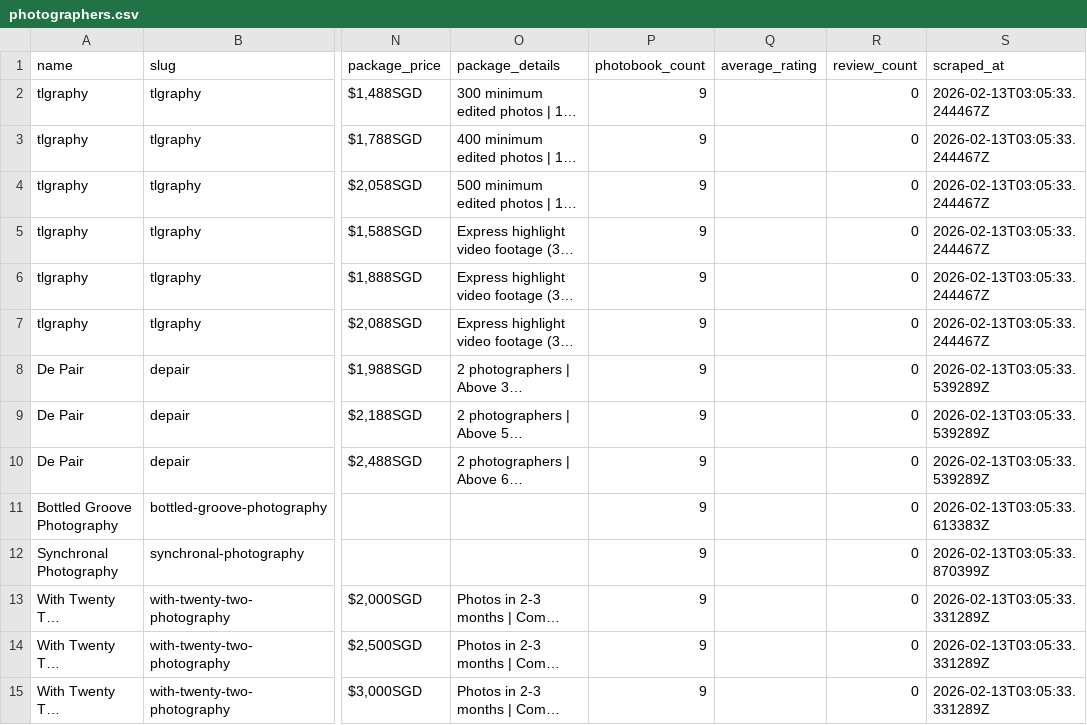
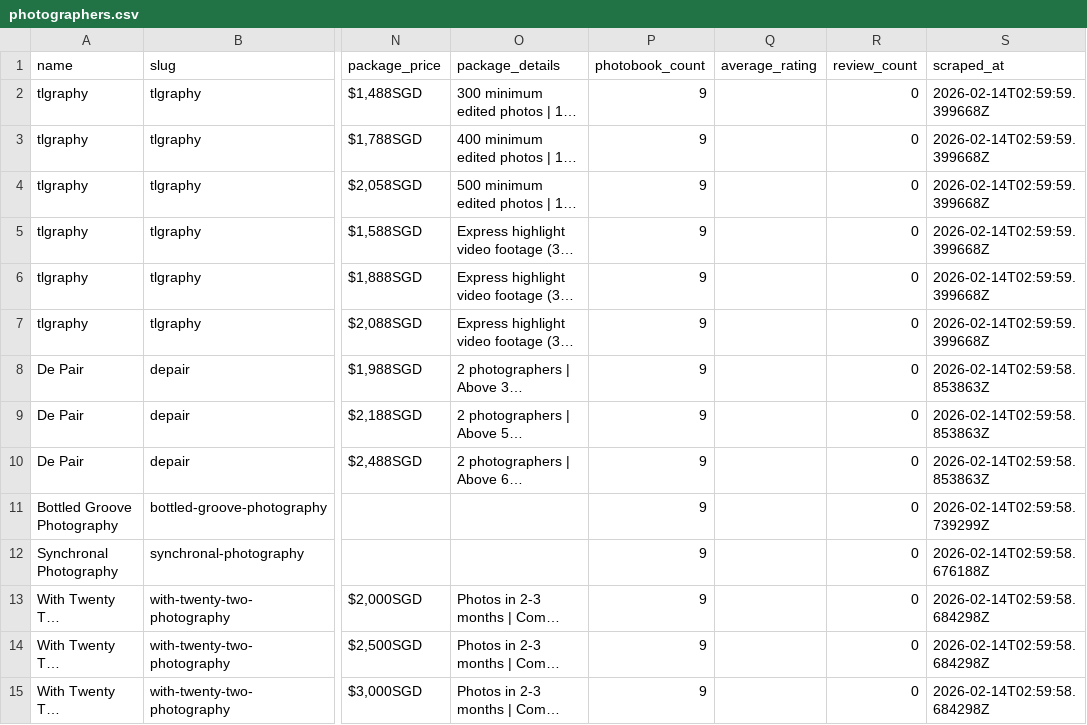
Before and after one commit to luarss/wedding-data, a CSV file: data/wd/photographers.csv, drawn as a sheet; only a part is shown, gaps mark what is left out; long unchanged cells end in …; the diff covers the shown part only; the diff names each change by its address in the sheet, - before the commit and + after, or states it on an @@ line.

```diff
--- a/data/wd/photographers.csv
+++ b/data/wd/photographers.csv
-S2:S7 (scraped_at): 2026-02-13T03:05:33.244467Z
+S2:S7 (scraped_at): 2026-02-14T02:59:59.399668Z
-S8:S10 (scraped_at): 2026-02-13T03:05:33.539289Z
+S8:S10 (scraped_at): 2026-02-14T02:59:58.853863Z
-S11 (scraped_at): 2026-02-13T03:05:33.613383Z
+S11 (scraped_at): 2026-02-14T02:59:58.739299Z
-S12 (scraped_at): 2026-02-13T03:05:33.870399Z
+S12 (scraped_at): 2026-02-14T02:59:58.676188Z
-S13:S15 (scraped_at): 2026-02-13T03:05:33.331289Z
+S13:S15 (scraped_at): 2026-02-14T02:59:58.684298Z
```
Also changed, not shown: 47 edited cells elsewhere in this file, 2 other files.
